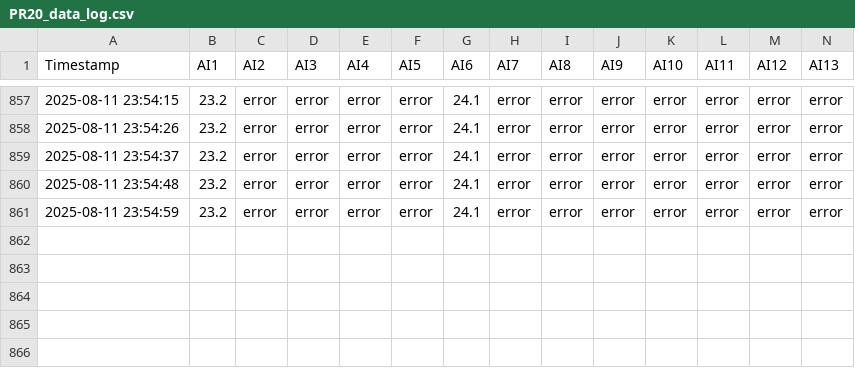
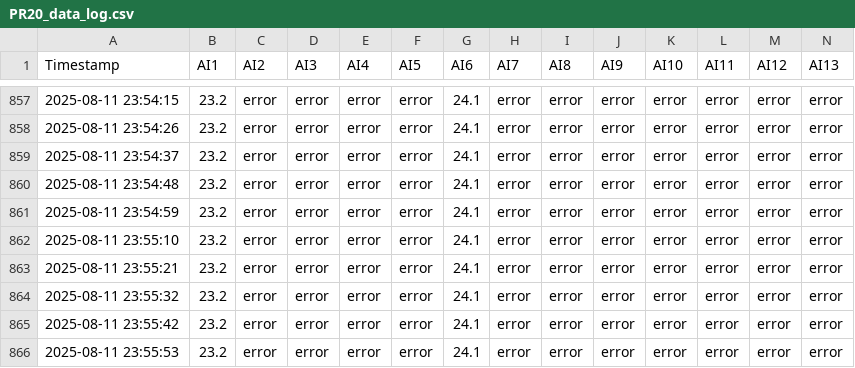
Before and after one commit to vasperos/pr20_logger_data, a CSV file: PR20_data_log.csv, drawn as a sheet; only a part is shown, gaps mark what is left out; rows hold the shown columns only; the diff names each change by its address in the sheet, - before the commit and + after, or states it on an @@ line.

Commit message:
update data 2025-08-11 23:56:01

```diff
--- a/PR20_data_log.csv
+++ b/PR20_data_log.csv
+row 862: 2025-08-11 23:55:10 | 23.2 | error | error | error | error | 24.1 | error | error | error | error | error | error | error
+row 863: 2025-08-11 23:55:21 | 23.2 | error | error | error | error | 24.1 | error | error | error | error | error | error | error
+row 864: 2025-08-11 23:55:32 | 23.2 | error | error | error | error | 24.1 | error | error | error | error | error | error | error
+row 865: 2025-08-11 23:55:42 | 23.2 | error | error | error | error | 24.1 | error | error | error | error | error | error | error
+row 866: 2025-08-11 23:55:53 | 23.2 | error | error | error | error | 24.1 | error | error | error | error | error | error | error
```
